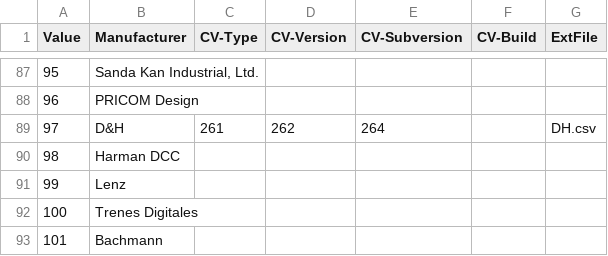
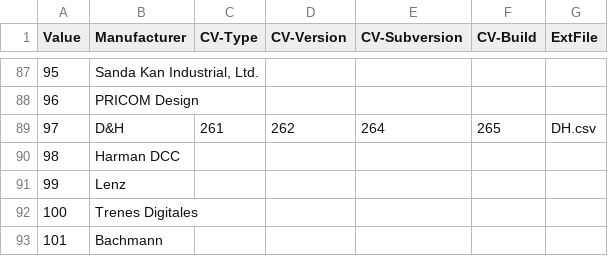
Before and after one commit to FranziHH/Throttle, a CSV file: CSV/Decoder.csv, drawn as a sheet; only a part is shown, gaps mark what is left out.

Commit message:
solved problem change direction at speed 1 to 0, D&H Decoder add build in csv

```diff
--- a/CSV/Decoder.csv
+++ b/CSV/Decoder.csv
@@ -88,3 +88,3 @@ Value;Manufacturer;CV-Type;CV-Version;CV-Subversion;CV-Build;ExtFile
 96;PRICOM Design;;;;;
-97;D&H;261;262;264;;DH.csv
+97;D&H;261;262;264;265;DH.csv
 98;Harman DCC;;;;;
```
Also changed, not shown: 1 other file.
